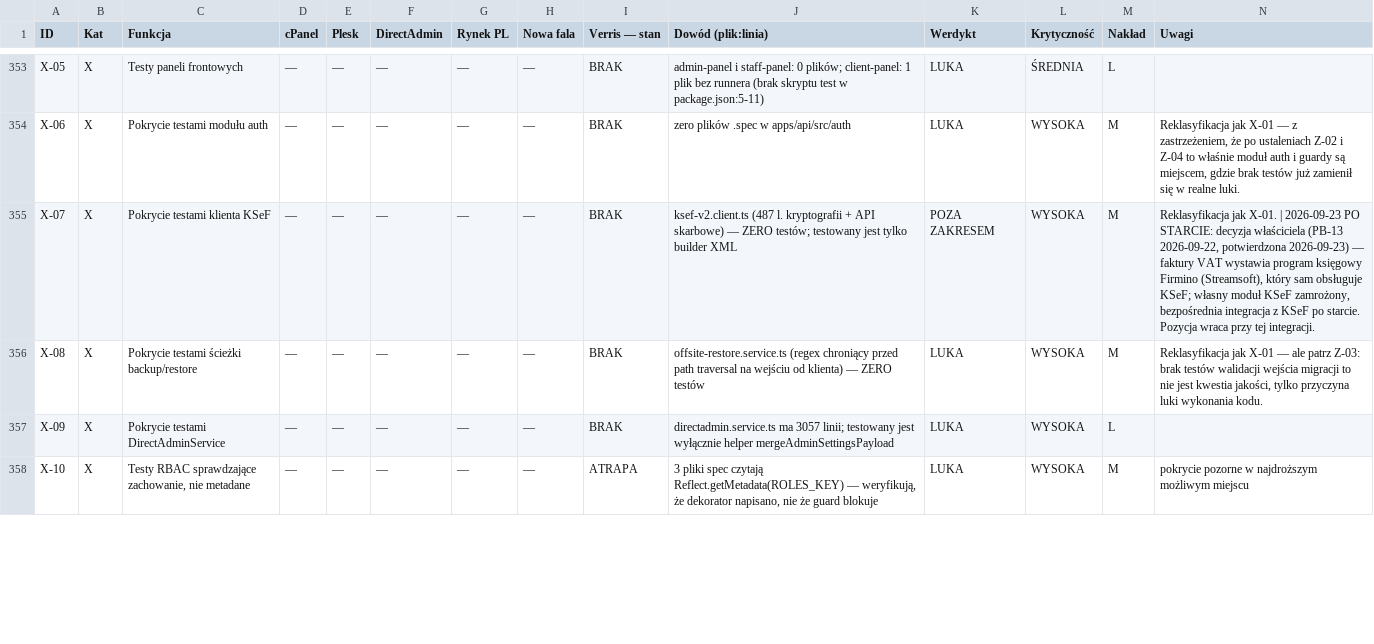
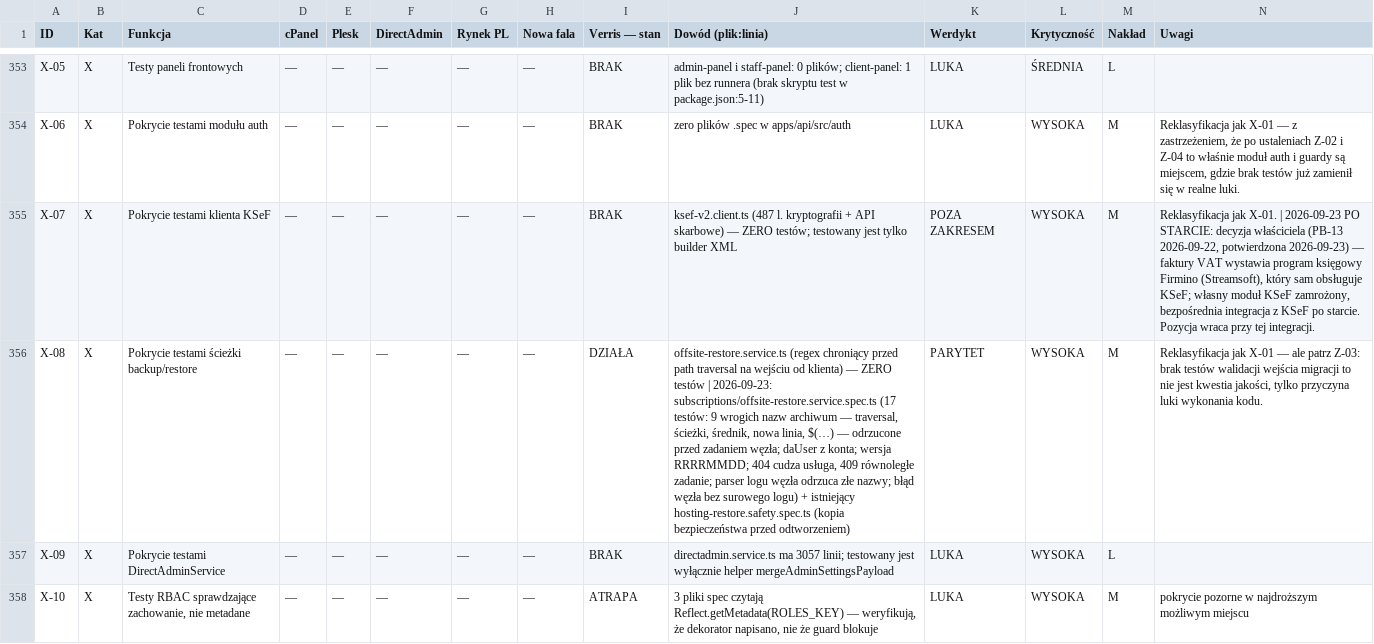
Before and after one commit to dominik-hvln/verris, a CSV file: audyt/dane/macierz.csv, drawn as a sheet; only a part is shown, gaps mark what is left out; the diff names each change by its address in the sheet, - before the commit and + after, or states it on an @@ line.

```diff
--- a/audyt/dane/macierz.csv
+++ b/audyt/dane/macierz.csv
-I356 (Verris — stan): BRAK
+I356 (Verris — stan): DZIAŁA
-J356 (Dowód (plik:linia)): …ZERO testów
+J356 (Dowód (plik:linia)): …ZERO testów | 2026-09-23: subscriptions/offsite-restore.service.spec.ts (17 testów: 9 wrogich nazw archiwum — traversal, ścieżki, średnik, nowa linia, $(…) — odrzucone przed zadaniem węzła; daUser z konta; wersja RRRRMMDD; 404 cudza usługa, 409 równoległe zadanie; parser logu węzła odrzuca złe nazwy; błąd węzła bez surowego logu) + istniejący hosting-restore.safety.spec.ts (kopia bezpieczeństwa przed odtworzeniem)
-K356 (Werdykt): LUKA
+K356 (Werdykt): PARYTET
```
Also changed, not shown: 1 other file.
